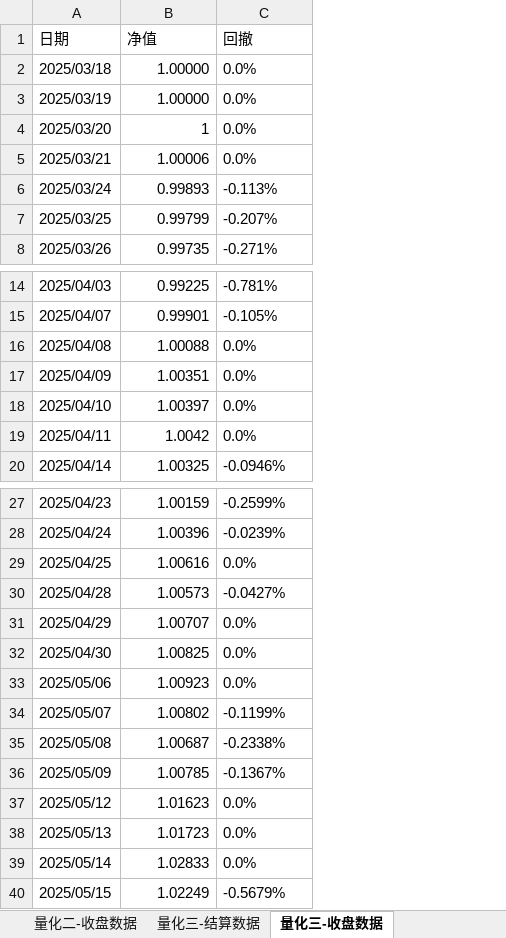
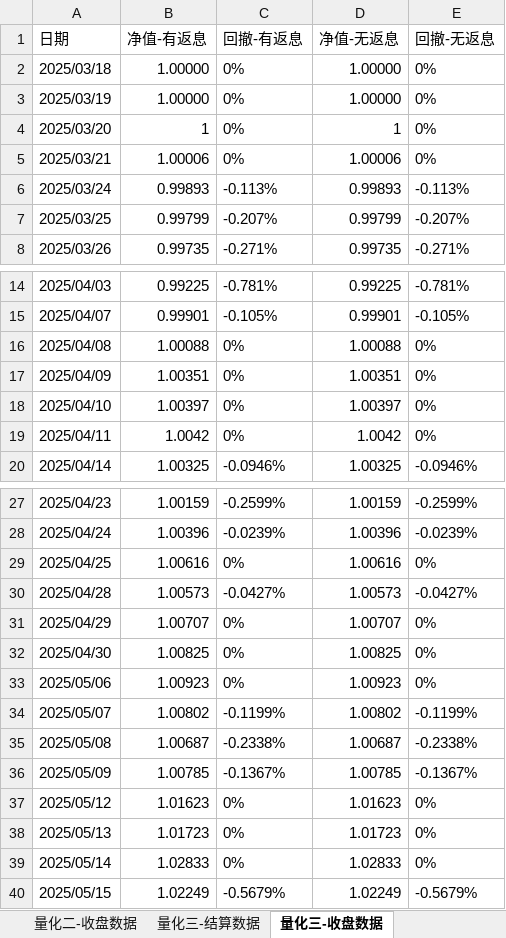
Before and after one commit to lishengze/python-study, an Excel workbook: template/5.29/净值.xlsx, sheet 量化三-收盘数据, drawn as a sheet; only a part is shown, gaps mark what is left out; values as stored, in another font and other column widths than the file's, no borders; the diff covers the shown part only; the diff names each change by its address in the sheet, - before the commit and + after, or states it on an @@ line.

```diff
--- a/template/5.29/净值.xlsx (sheet 量化三-收盘数据)
+++ b/template/5.29/净值.xlsx (sheet 量化三-收盘数据)
+column D (净值-无返息), rows 2-8: 1.00000 | 1.00000 | 1 | 1.00006 | 0.99893 | 0.99799 | 0.99735; rows 14-20: 0.99225 | 0.99901 | 1.00088 | 1.00351 | 1.00397 | 1.0042 | 1.00325; rows 27-40: 1.00159 | 1.00396 | 1.00616 | 1.00573 | 1.00707 | 1.00825 | 1.00923 | 1.00802 | 1.00687 | 1.00785 | 1.01623 | 1.01723 | 1.02833 | 1.02249
+column E (回撤-无返息), rows 2-8: 0% | 0% | 0% | 0% | -0.113% | -0.207% | -0.271%; rows 14-20: -0.781% | -0.105% | 0% | 0% | 0% | 0% | -0.0946%; rows 27-40: -0.2599% | -0.0239% | 0% | -0.0427% | 0% | 0% | 0% | -0.1199% | -0.2338% | -0.1367% | 0% | 0% | 0% | -0.5679%
-B1: 净值
+B1: 净值-有返息
-C1: 回撤
+C1: 回撤-有返息
-C2:C5 (回撤-有返息): 0.0%
+C2:C5 (回撤-有返息): 0%
-C16:C19 (回撤-有返息): 0.0%
+C16:C19 (回撤-有返息): 0%
-C29 (回撤-有返息): 0.0%
+C29 (回撤-有返息): 0%
-C31:C33 (回撤-有返息): 0.0%
+C31:C33 (回撤-有返息): 0%
-C37:C39 (回撤-有返息): 0.0%
+C37:C39 (回撤-有返息): 0%
```
Also changed, not shown: 1 removed row elsewhere in this sheet, sheet 量化一-结算数据, sheet 量化二-收盘数据, sheet 量化三-结算数据, sheet 量化二-结算数据, sheet 量化一-收盘数据, template/5.29/量化业务日报-2025-05-29.xlsx, 20 other files.
